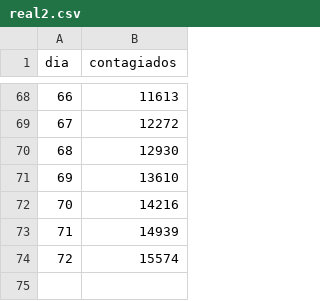
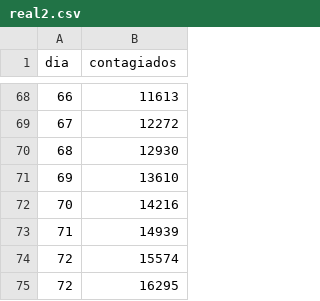
Before and after one commit to DuvanSGF/Coronavirus-Data_Science_Fundamentals, a CSV file: Datasets/real2.csv, drawn as a sheet; only a part is shown, gaps mark what is left out.

Commit message:
18-05-2020

```diff
--- a/Datasets/real2.csv
+++ b/Datasets/real2.csv
@@ -74 +74,2 @@ dia,contagiados
 72,15574
+72,16295
```
